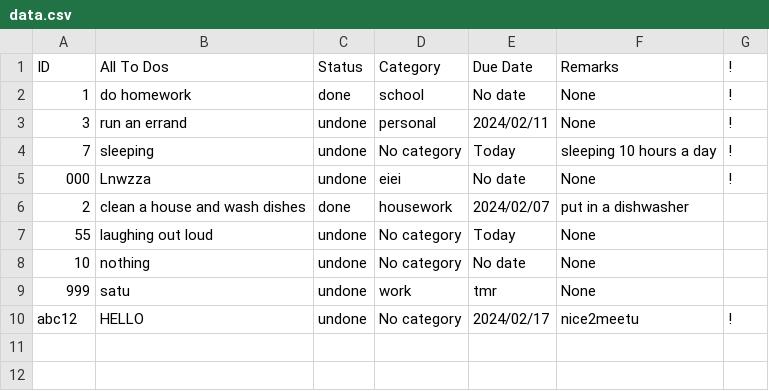
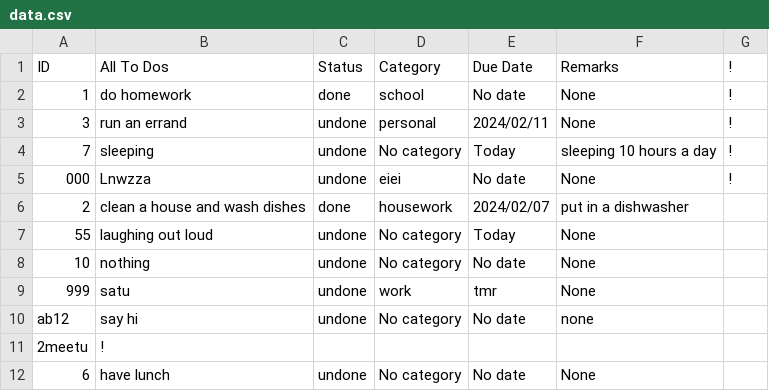
Before and after one commit to PpGamerer/To-Do-List, a CSV file: data.csv, drawn as a sheet; removed rows and columns are numbered as before the commit, all else as after; the diff names each change by its address in the sheet, - before the commit and + after, or states it on an @@ line.

```diff
--- a/data.csv
+++ b/data.csv
-row 10: abc12 | HELLO | undone | No category | 2024/02/17 | nice2meetu | !
+row 10: ab12 | say hi | undone | No category | No date | none
+row 11: 2meetu | !
+row 12: 6 | have lunch | undone | No category | No date | None
```
Also changed, not shown: 2 other files.
